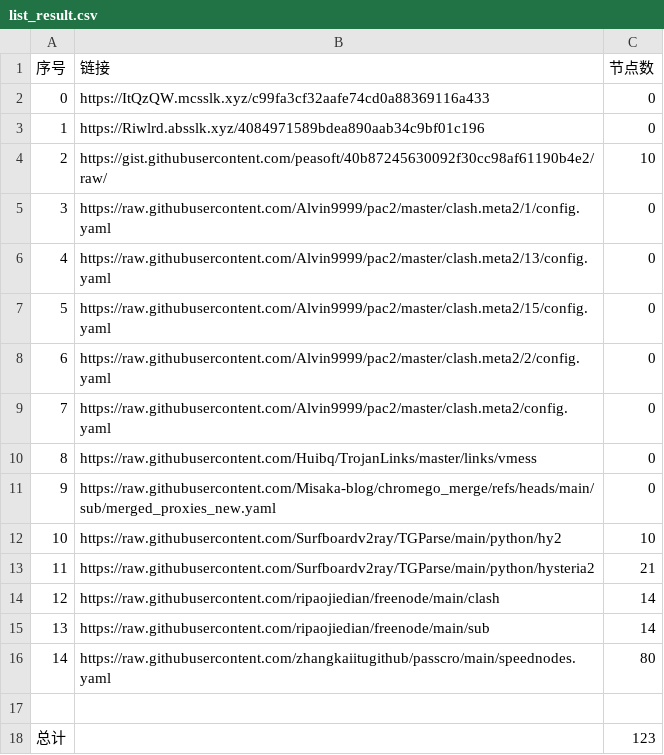
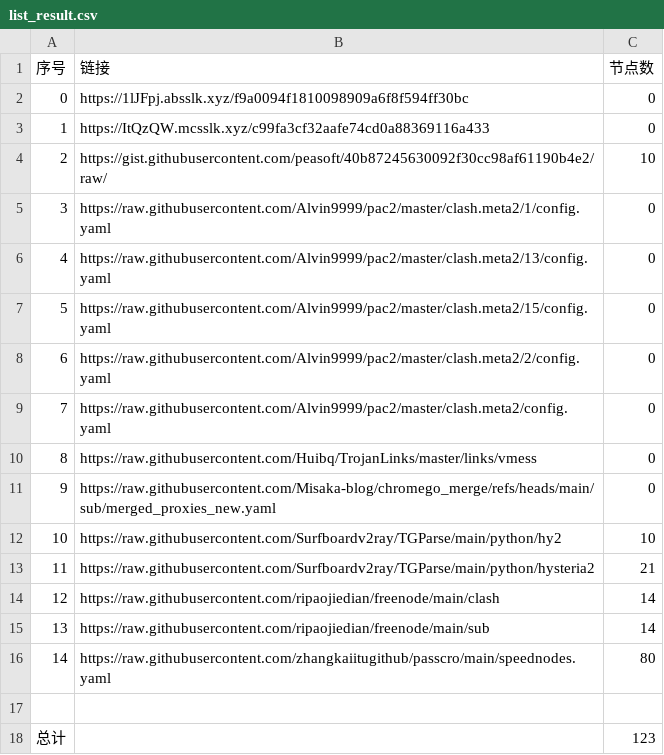
Before and after one commit to CongYuStars/NoMoreWalls, a CSV file: list_result.csv, drawn as a sheet.

```diff
--- a/list_result.csv
+++ b/list_result.csv
@@ -1,4 +1,4 @@
 序号,链接,节点数
-0,https://ItQzQW.mcsslk.xyz/c99fa3cf32aafe74cd0a88369116a433,0
-1,https://Riwlrd.absslk.xyz/4084971589bdea890aab34c9bf01c196,0
+0,https://1lJFpj.absslk.xyz/f9a0094f1810098909a6f8f594ff30bc,0
+1,https://ItQzQW.mcsslk.xyz/c99fa3cf32aafe74cd0a88369116a433,0
 2,https://gist.githubusercontent.com/peasoft/40b87245630092f30cc98af61190b4e2/raw/,10
```
Also changed, not shown: 3 other files.
